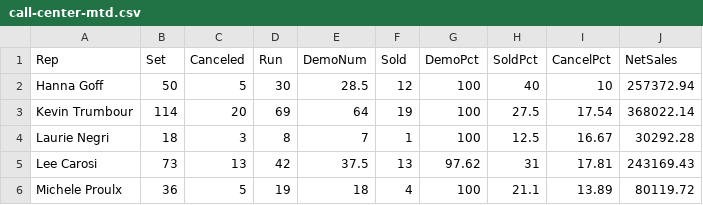
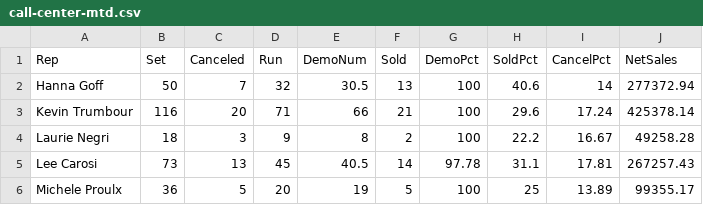
Before and after one commit to SeanSenno/rebath-call-center-dashboard, a CSV file: data/call-center-mtd.csv, drawn as a sheet; only a part is shown; the diff covers the shown part only.

Commit message:
Daily call center data update

```diff
--- a/data/call-center-mtd.csv
+++ b/data/call-center-mtd.csv
@@ -1,6 +1,6 @@
 Rep,Set,Canceled,Run,DemoNum,Sold,DemoPct,SoldPct,CancelPct,NetSales
-Hanna Goff,50,5,30,28.5,12,100,40,10,257372.94
-Kevin Trumbour,114,20,69,64,19,100,27.5,17.54,368022.14
-Laurie Negri,18,3,8,7,1,100,12.5,16.67,30292.28
-Lee Carosi,73,13,42,37.5,13,97.62,31,17.81,243169.43
-Michele Proulx,36,5,19,18,4,100,21.1,13.89,80119.72
+Hanna Goff,50,7,32,30.5,13,100,40.6,14,277372.94
+Kevin Trumbour,116,20,71,66,21,100,29.6,17.24,425378.14
+Laurie Negri,18,3,9,8,2,100,22.2,16.67,49258.28
+Lee Carosi,73,13,45,40.5,14,97.78,31.1,17.81,267257.43
+Michele Proulx,36,5,20,19,5,100,25,13.89,99355.17
```
Also changed, not shown: 14 edited cells elsewhere in this file.
